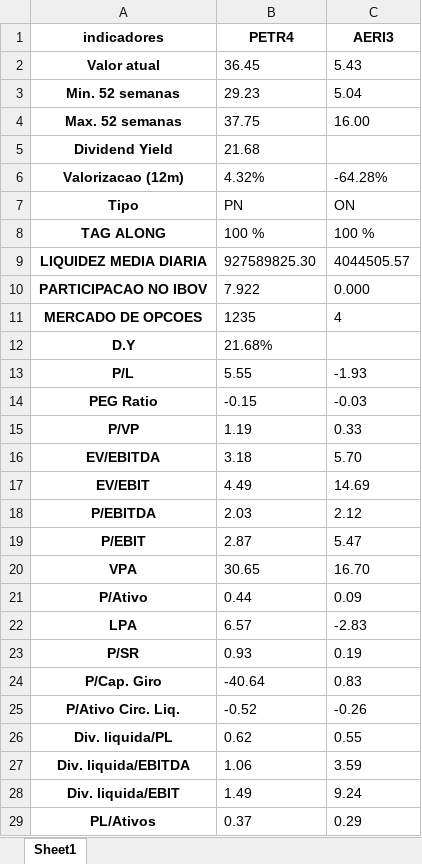
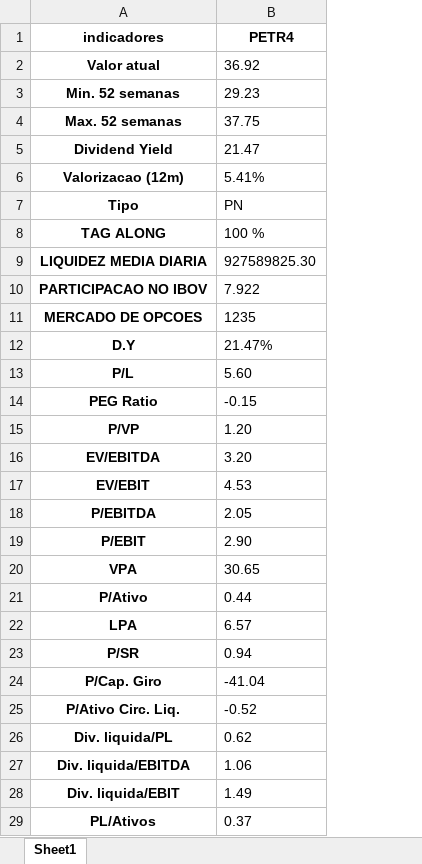
Before and after one commit to puzzoviodev/pyFundamentus-mainBKP, an Excel workbook: stocks_data.xlsx, sheet Sheet1, drawn as a sheet; only a part is shown; values as stored, in another font and other column widths than the file's, no borders; the diff covers the shown part only; the diff names each change by its address in the sheet, - before the commit and + after, or states it on an @@ line.

```diff
--- a/stocks_data.xlsx (sheet Sheet1)
+++ b/stocks_data.xlsx (sheet Sheet1)
-column C (AERI3), rows 2-29: 5.43 | 5.04 | 16.00 |  | -64.28% | ON | 100 % | 4044505.57 | 0.000 | 4 |  | -1.93 | -0.03 | 0.33 | 5.70 | 14.69 | 2.12 | 5.47 | 16.70 | 0.09 | -2.83 | 0.19 | 0.83 | -0.26 | 0.55 | 3.59 | 9.24 | 0.29
-B2 (PETR4): 36.45
+B2 (PETR4): 36.92
-B5 (PETR4): 21.68
+B5 (PETR4): 21.47
-B6 (PETR4): 4.32%
+B6 (PETR4): 5.41%
-B12 (PETR4): 21.68%
+B12 (PETR4): 21.47%
-B13 (PETR4): 5.55
+B13 (PETR4): 5.60
-B15 (PETR4): 1.19
+B15 (PETR4): 1.20
-B16 (PETR4): 3.18
+B16 (PETR4): 3.20
-B17 (PETR4): 4.49
+B17 (PETR4): 4.53
-B18 (PETR4): 2.03
+B18 (PETR4): 2.05
-B19 (PETR4): 2.87
+B19 (PETR4): 2.90
-B23 (PETR4): 0.93
+B23 (PETR4): 0.94
-B24 (PETR4): -40.64
+B24 (PETR4): -41.04
```
Also changed, not shown: 2 edited cells elsewhere in this sheet, StatusInvest.xlsx, 2 other files.
